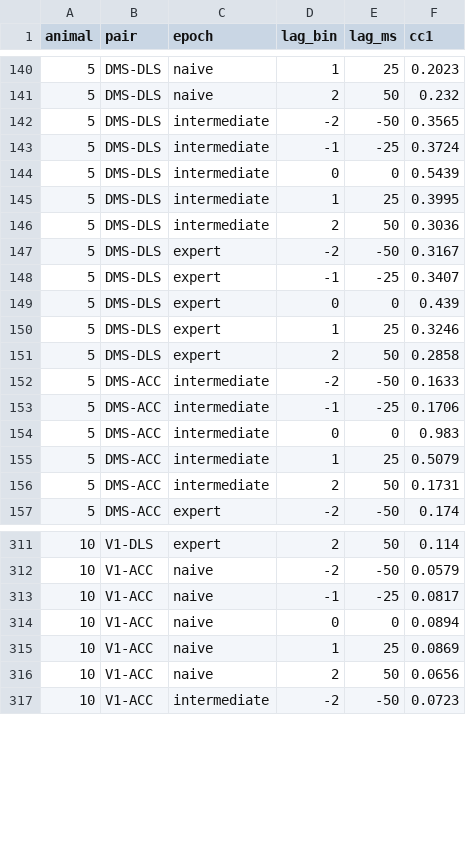
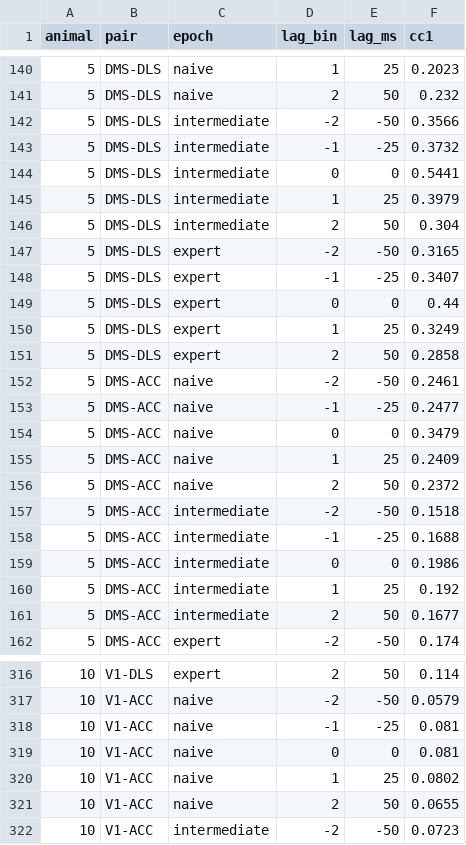
Before and after one commit to ThalionA/StriatumACC, a CSV file: Striatum project/tcca/results/epoch_lagcurves.csv, drawn as a sheet; only a part is shown, gaps mark what is left out; the diff covers the shown part only.

```diff
--- a/Striatum project/tcca/results/epoch_lagcurves.csv
+++ b/Striatum project/tcca/results/epoch_lagcurves.csv
@@ -141,17 +141,22 @@ animal,pair,epoch,lag_bin,lag_ms,cc1
 5,DMS-DLS,naive,2,50,0.232
-5,DMS-DLS,intermediate,-2,-50,0.3565
-5,DMS-DLS,intermediate,-1,-25,0.3724
-5,DMS-DLS,intermediate,0,0,0.5439
-5,DMS-DLS,intermediate,1,25,0.3995
-5,DMS-DLS,intermediate,2,50,0.3036
-5,DMS-DLS,expert,-2,-50,0.3167
+5,DMS-DLS,intermediate,-2,-50,0.3566
+5,DMS-DLS,intermediate,-1,-25,0.3732
+5,DMS-DLS,intermediate,0,0,0.5441
+5,DMS-DLS,intermediate,1,25,0.3979
+5,DMS-DLS,intermediate,2,50,0.304
+5,DMS-DLS,expert,-2,-50,0.3165
 5,DMS-DLS,expert,-1,-25,0.3407
-5,DMS-DLS,expert,0,0,0.439
-5,DMS-DLS,expert,1,25,0.3246
+5,DMS-DLS,expert,0,0,0.44
+5,DMS-DLS,expert,1,25,0.3249
 5,DMS-DLS,expert,2,50,0.2858
-5,DMS-ACC,intermediate,-2,-50,0.1633
-5,DMS-ACC,intermediate,-1,-25,0.1706
-5,DMS-ACC,intermediate,0,0,0.983
-5,DMS-ACC,intermediate,1,25,0.5079
-5,DMS-ACC,intermediate,2,50,0.1731
+5,DMS-ACC,naive,-2,-50,0.2461
+5,DMS-ACC,naive,-1,-25,0.2477
+5,DMS-ACC,naive,0,0,0.3479
+5,DMS-ACC,naive,1,25,0.2409
+5,DMS-ACC,naive,2,50,0.2372
+5,DMS-ACC,intermediate,-2,-50,0.1518
+5,DMS-ACC,intermediate,-1,-25,0.1688
+5,DMS-ACC,intermediate,0,0,0.1986
+5,DMS-ACC,intermediate,1,25,0.192
+5,DMS-ACC,intermediate,2,50,0.1677
 5,DMS-ACC,expert,-2,-50,0.174
@@ -312,6 +317,6 @@ animal,pair,epoch,lag_bin,lag_ms,cc1
 10,V1-ACC,naive,-2,-50,0.0579
-10,V1-ACC,naive,-1,-25,0.0817
-10,V1-ACC,naive,0,0,0.0894
-10,V1-ACC,naive,1,25,0.0869
-10,V1-ACC,naive,2,50,0.0656
+10,V1-ACC,naive,-1,-25,0.081
+10,V1-ACC,naive,0,0,0.081
+10,V1-ACC,naive,1,25,0.0802
+10,V1-ACC,naive,2,50,0.0655
 10,V1-ACC,intermediate,-2,-50,0.0723
```
Also changed, not shown: 138 edited cells elsewhere in this file, Striatum project/tcca/results/epoch_cross.csv, Striatum project/tcca/results/epoch_dims.csv, 9 other files.
